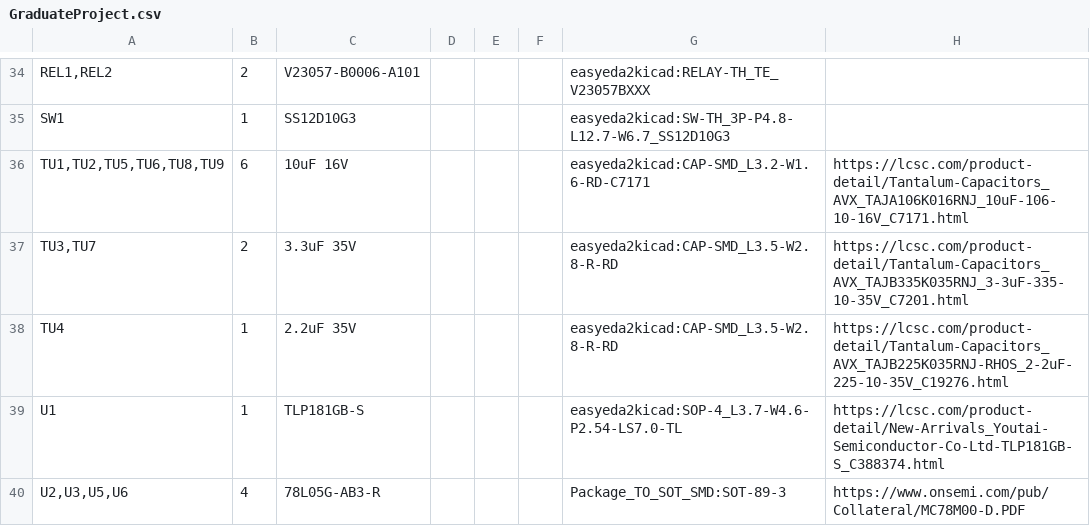
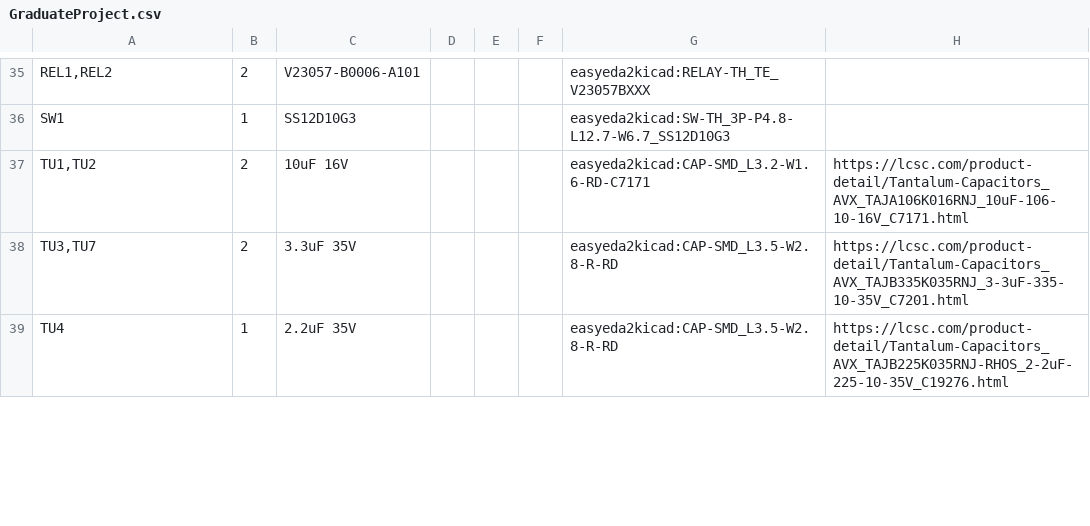
Before and after one commit to MrH4554N/Graduate_Project, a CSV file: GraduateProject.csv, drawn as a sheet; only a part is shown, gaps mark what is left out; the diff covers the shown part only.

```diff
--- a/GraduateProject.csv
+++ b/GraduateProject.csv
@@ -35,6 +36,4 @@
 "SW1","1","SS12D10G3","","","","easyeda2kicad:SW-TH_3P-P4.8-L12.7-W6.7_SS12D10G3",""
-"TU1,TU2,TU5,TU6,TU8,TU9","6","10uF 16V","","","","easyeda2kicad:CAP-SMD_L3.2-W1.6-RD-C7171","https://lcsc.com/product-detail/Tantalum-Capacitors_AVX_TAJA106K016RNJ_10uF-106-10-16V_C7171.html"
+"TU1,TU2","2","10uF 16V","","","","easyeda2kicad:CAP-SMD_L3.2-W1.6-RD-C7171","https://lcsc.com/product-detail/Tantalum-Capacitors_AVX_TAJA106K016RNJ_10uF-106-10-16V_C7171.html"
 "TU3,TU7","2","3.3uF 35V","","","","easyeda2kicad:CAP-SMD_L3.5-W2.8-R-RD","https://lcsc.com/product-detail/Tantalum-Capacitors_AVX_TAJB335K035RNJ_3-3uF-335-10-35V_C7201.html"
 "TU4","1","2.2uF 35V","","","","easyeda2kicad:CAP-SMD_L3.5-W2.8-R-RD","https://lcsc.com/product-detail/Tantalum-Capacitors_AVX_TAJB225K035RNJ-RHOS_2-2uF-225-10-35V_C19276.html"
-"U1","1","TLP181GB-S","","","","easyeda2kicad:SOP-4_L3.7-W4.6-P2.54-LS7.0-TL","https://lcsc.com/product-detail/New-Arrivals_Youtai-Semiconductor-Co-Ltd-TLP181GB-S_C388374.html"
-"U2,U3,U5,U6","4","78L05G-AB3-R","","","","Package_TO_SOT_SMD:SOT-89-3","https://www.onsemi.com/pub/Collateral/MC78M00-D.PDF"
```
Also changed, not shown: 7 added rows, 3 removed rows and 4 edited cells elsewhere in this file, GraduateProject/GraduateProject.csv, 13 other files.
